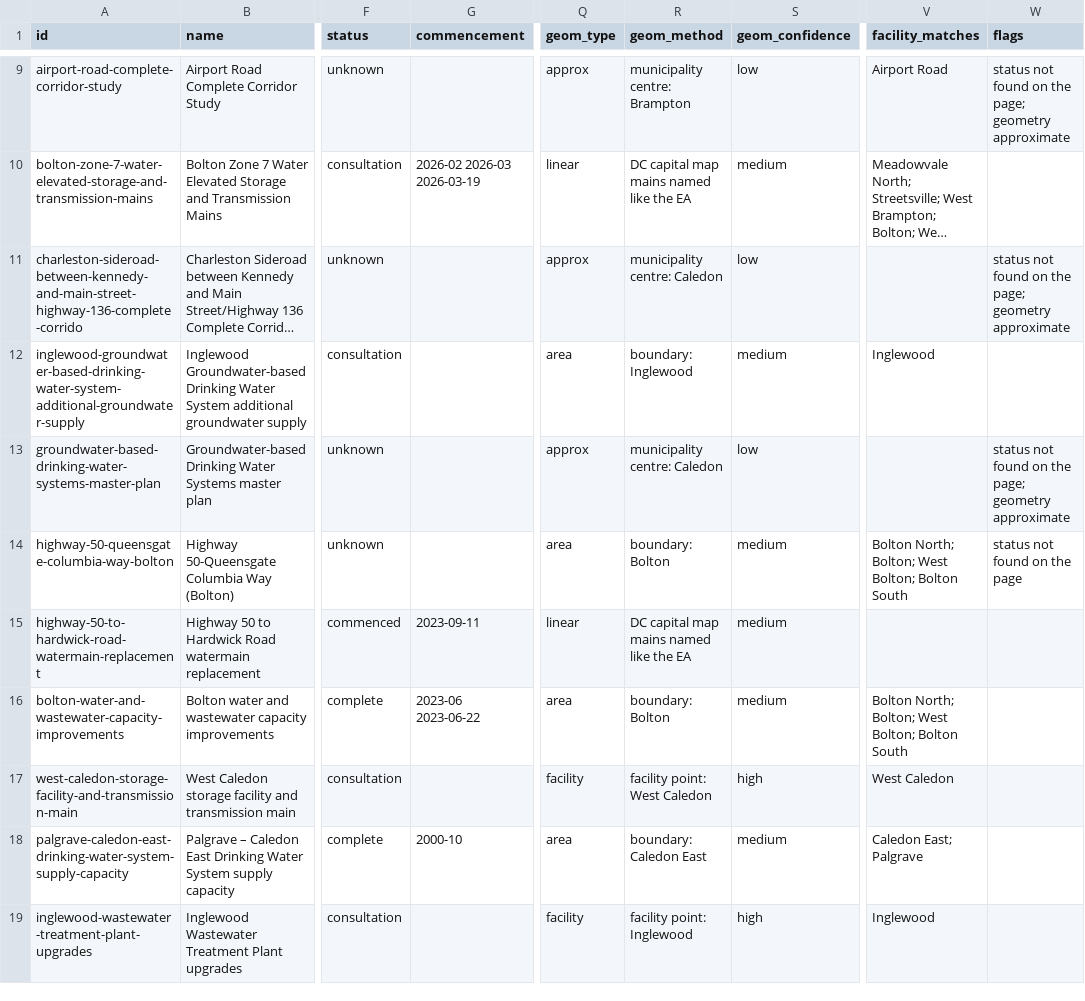
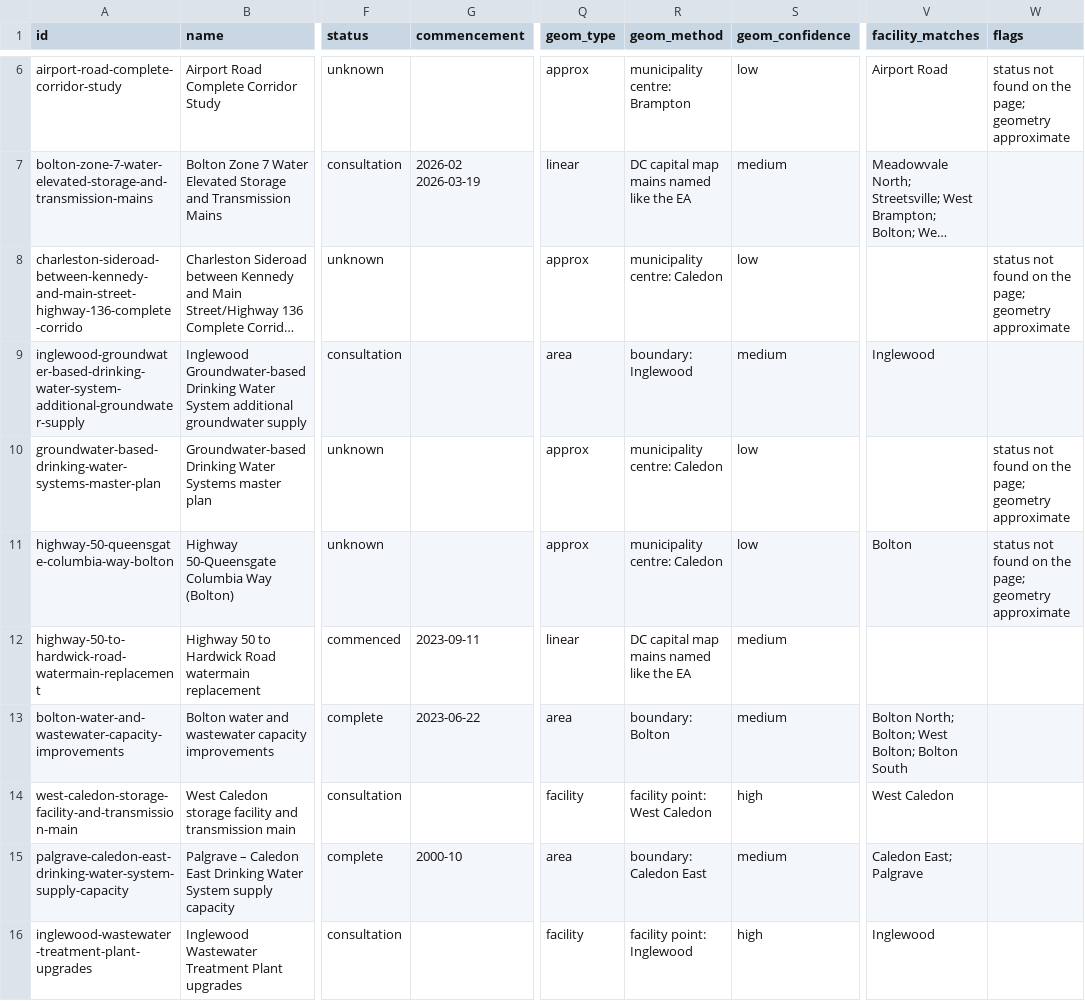
Before and after one commit to jaredacostar-cmd/Fsr-reviewer, a CSV file: data/eas-review.csv, drawn as a sheet; only a part is shown, gaps mark what is left out; long unchanged cells end in …; addresses are those after the commit; the diff covers the shown part only; the diff names each change by its address in the sheet, - before the commit and + after, or states it on an @@ line.

```diff
--- a/data/eas-review.csv
+++ b/data/eas-review.csv
-G7 (commencement): 2026-02 2026-03 2026-03-19
+G7 (commencement): 2026-02 2026-03-19
-Q11 (geom_type): area
+Q11 (geom_type): approx
-R11 (geom_method): boundary: Bolton
+R11 (geom_method): municipality centre: Caledon
-S11 (geom_confidence): medium
+S11 (geom_confidence): low
-V11 (facility_matches): Bolton North; Bolton; West Bolton; Bolton South
+V11 (facility_matches): Bolton
-W11 (flags): status not found on the page
+W11 (flags): status not found on the page; geometry approximate
-G13 (commencement): 2023-06 2023-06-22
+G13 (commencement): 2023-06-22
```
Also changed, not shown: 10 removed rows and 21 edited cells elsewhere in this file, 1 other file.
